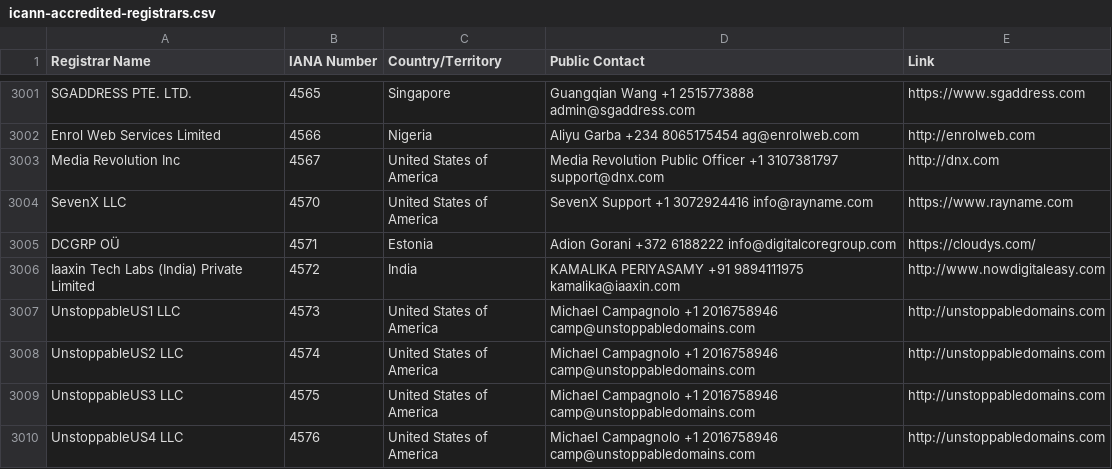
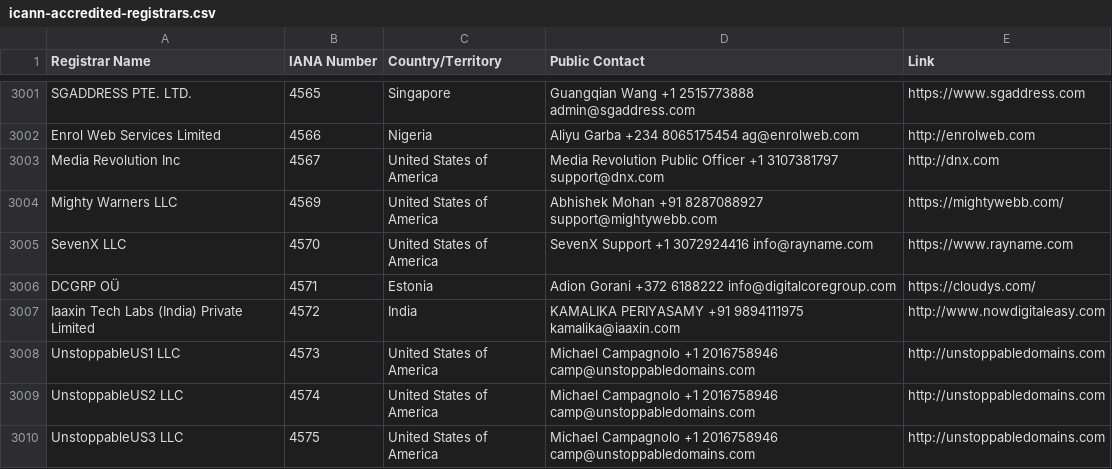
Before and after one commit to reg233/whois-domain-lookup, a CSV file: src/data/icann-accredited-registrars.csv, drawn as a sheet; only a part is shown, gaps mark what is left out; the shorter side is filled out with more unchanged rows.

```diff
--- a/src/data/icann-accredited-registrars.csv
+++ b/src/data/icann-accredited-registrars.csv
@@ -3003,2 +3003,3 @@
 "Media Revolution Inc",4567,"United States of America","Media Revolution Public Officer +1 3107381797 support@dnx.com","http://dnx.com"
+"Mighty Warners LLC",4569,"United States of America","Abhishek Mohan +91 8287088927 support@mightywebb.com","https://mightywebb.com/"
 "SevenX LLC",4570,"United States of America","SevenX Support +1 3072924416 info@rayname.com","https://www.rayname.com"
```
